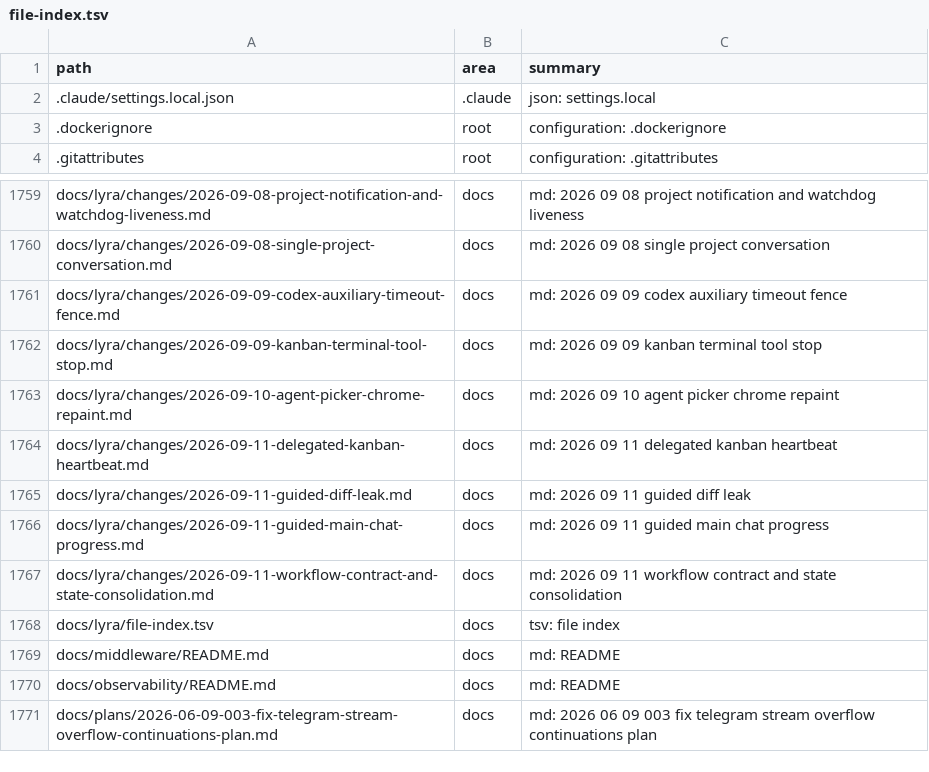
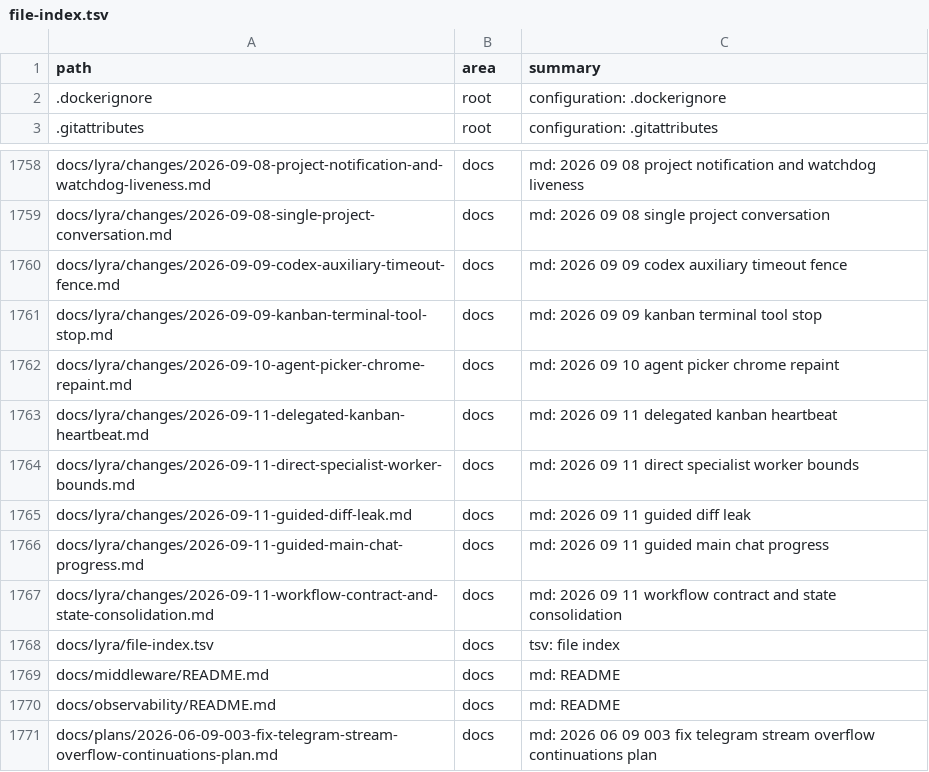
Before and after one commit to ub1979/lyra, a TSV file: docs/lyra/file-index.tsv, drawn as a sheet; only a part is shown, gaps mark what is left out.

Commit message:
fix(lyra): bound direct specialist workers

```diff
--- a/docs/lyra/file-index.tsv
+++ b/docs/lyra/file-index.tsv
@@ -1,3 +1,2 @@
 path	area	summary
-.claude/settings.local.json	.claude	json: settings.local
 .dockerignore	root	configuration: .dockerignore
@@ -1764,2 +1763,3 @@ docs/lyra/changes/2026-09-10-agent-picker-chrome-repaint.md	docs	md: 2026 09 10
 docs/lyra/changes/2026-09-11-delegated-kanban-heartbeat.md	docs	md: 2026 09 11 delegated kanban heartbeat
+docs/lyra/changes/2026-09-11-direct-specialist-worker-bounds.md	docs	md: 2026 09 11 direct specialist worker bounds
 docs/lyra/changes/2026-09-11-guided-diff-leak.md	docs	md: 2026 09 11 guided diff leak
```
Also changed, not shown: 38 other files.
